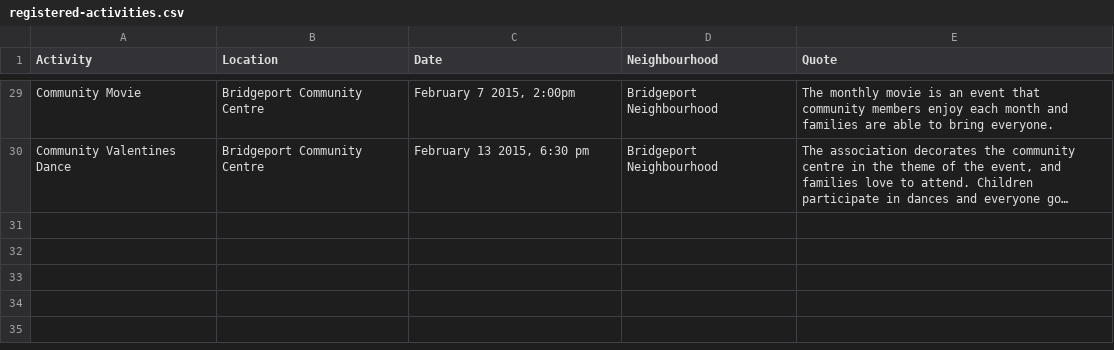
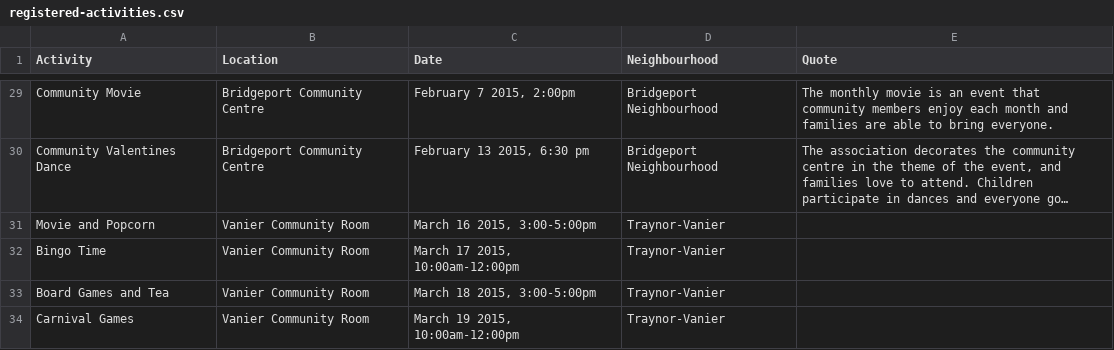
Before and after one commit to graymo/FON, a CSV file: registered-activities.csv, drawn as a sheet; only a part is shown, gaps mark what is left out; long unchanged cells end in …; the diff names each change by its address in the sheet, - before the commit and + after, or states it on an @@ line.

Commit message:
Update registered-activities.csv
March 12, 11:25

```diff
--- a/registered-activities.csv
+++ b/registered-activities.csv
+row 31: Movie and Popcorn | Vanier Community Room | March 16 2015, 3:00-5:00pm | Traynor-Vanier
+row 32: Bingo Time | Vanier Community Room | March 17 2015, 10:00am-12:00pm | Traynor-Vanier
+row 33: Board Games and Tea | Vanier Community Room | March 18 2015, 3:00-5:00pm | Traynor-Vanier
+row 34: Carnival Games | Vanier Community Room | March 19 2015, 10:00am-12:00pm | Traynor-Vanier
```
